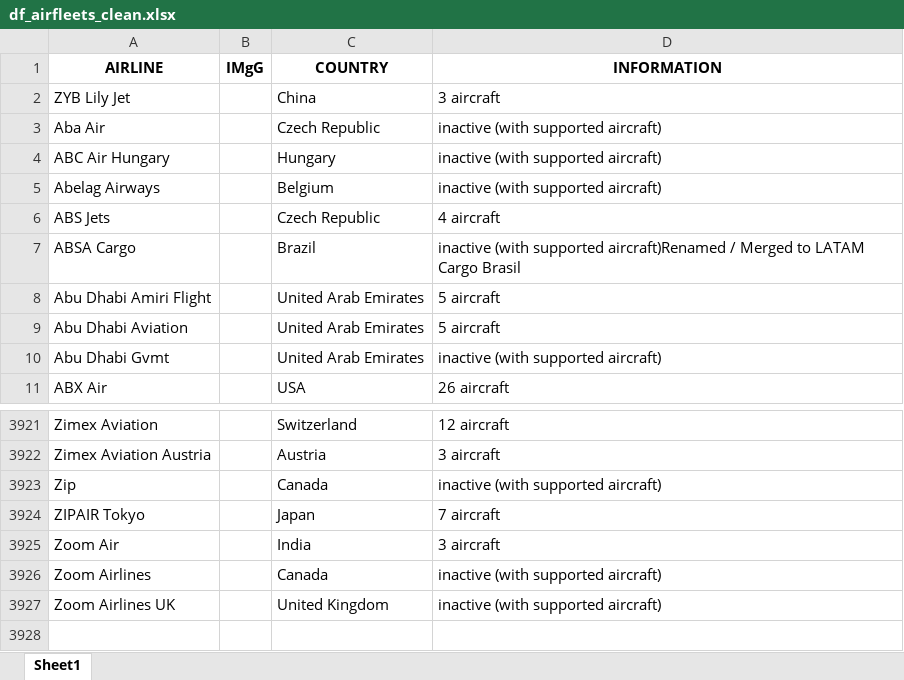
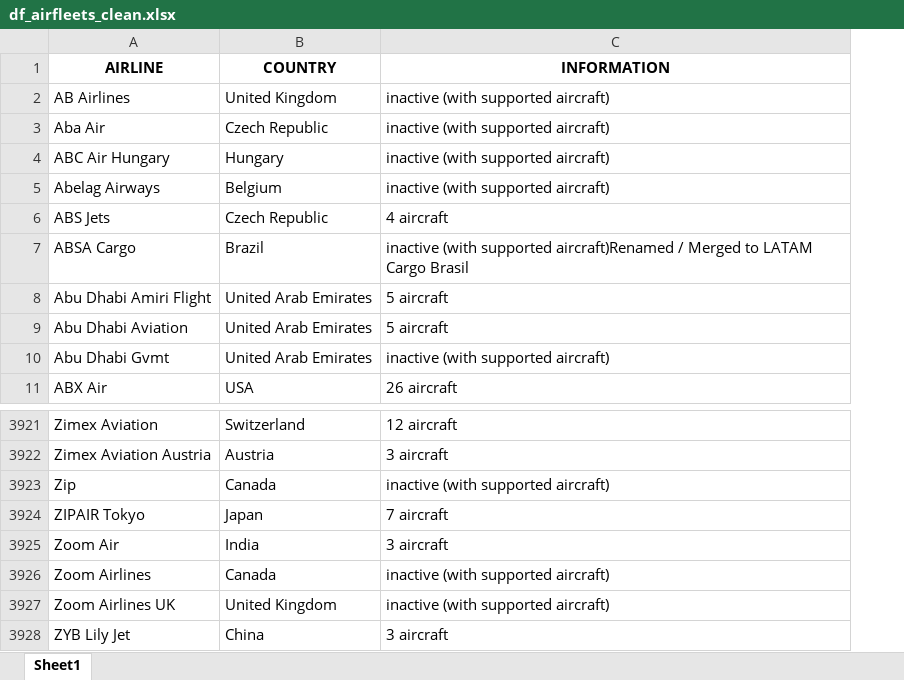
Before and after one commit to Laura1385/projectaircraft_api, an Excel workbook: df_airfleets_clean.xlsx, sheet Sheet1, drawn as a sheet; only a part is shown, gaps mark what is left out; values as stored, in another font and other column widths than the file's, no borders; removed rows and columns are numbered as before the commit, all else as after; the diff names each change by its address in the sheet, - before the commit and + after, or states it on an @@ line.

```diff
--- a/df_airfleets_clean.xlsx (sheet Sheet1)
+++ b/df_airfleets_clean.xlsx (sheet Sheet1)
-column B (IMgG), empty
+row 2: AB Airlines | United Kingdom | inactive (with supported aircraft)
@@ row 2 moved to row 3928: ZYB Lily Jet @@
```
Also changed, not shown: 9 other files.
